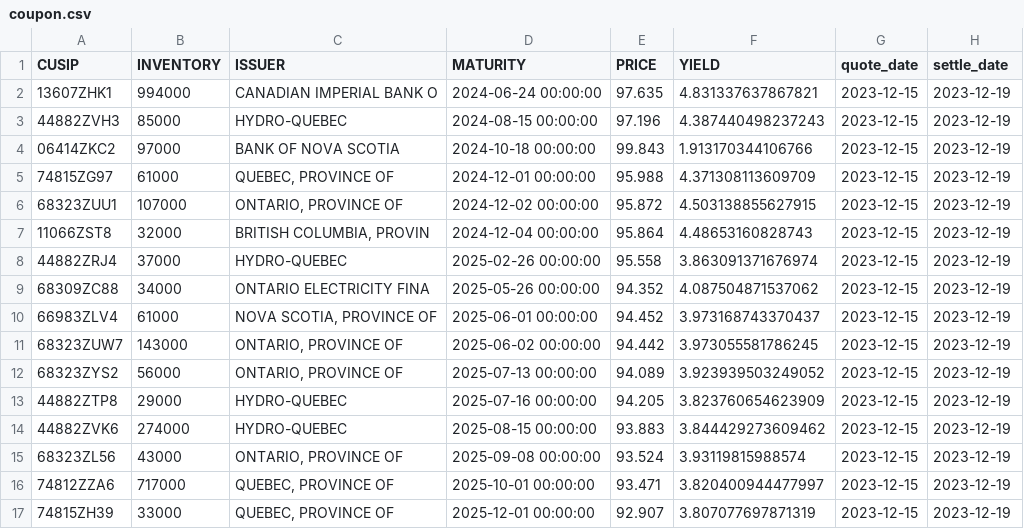
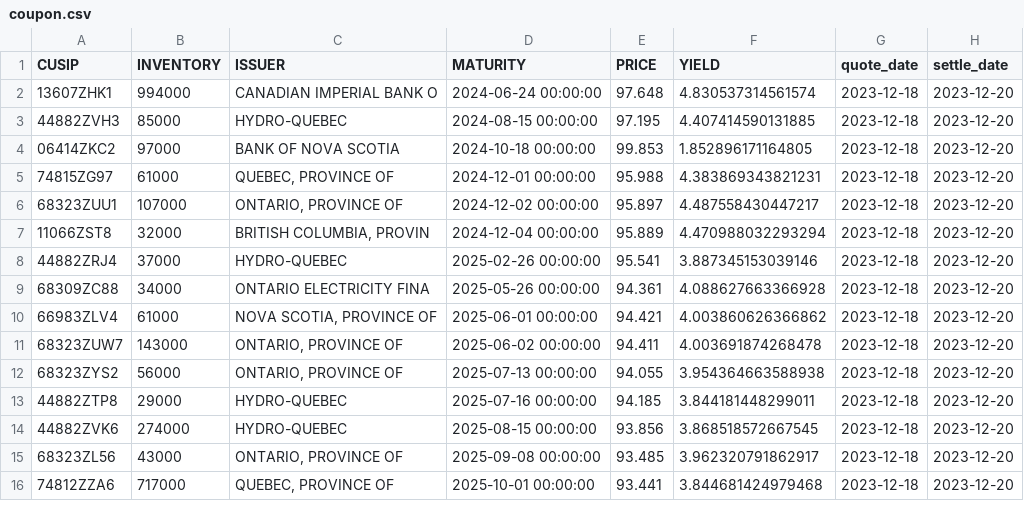
Before and after one commit to LVG77/qt-bonds, a CSV file: coupon.csv, drawn as a sheet; only a part is shown; the diff covers the shown part only.

```diff
--- a/coupon.csv
+++ b/coupon.csv
@@ -1,17 +1,16 @@
 CUSIP,INVENTORY,ISSUER,MATURITY,PRICE,YIELD,quote_date,settle_date
-13607ZHK1,994000,CANADIAN IMPERIAL BANK O,2024-06-24 00:00:00,97.635,4.831337637867821,2023-12-15,2023-12-19
-44882ZVH3,85000,HYDRO-QUEBEC,2024-08-15 00:00:00,97.196,4.387440498237243,2023-12-15,2023-12-19
-06414ZKC2,97000,BANK OF NOVA SCOTIA,2024-10-18 00:00:00,99.843,1.913170344106766,2023-12-15,2023-12-19
-74815ZG97,61000,"QUEBEC, PROVINCE OF",2024-12-01 00:00:00,95.988,4.371308113609709,2023-12-15,2023-12-19
-68323ZUU1,107000,"ONTARIO, PROVINCE OF",2024-12-02 00:00:00,95.872,4.503138855627915,2023-12-15,2023-12-19
-11066ZST8,32000,"BRITISH COLUMBIA, PROVIN",2024-12-04 00:00:00,95.864,4.48653160828743,2023-12-15,2023-12-19
-44882ZRJ4,37000,HYDRO-QUEBEC,2025-02-26 00:00:00,95.558,3.863091371676974,2023-12-15,2023-12-19
-68309ZC88,34000,ONTARIO ELECTRICITY FINA,2025-05-26 00:00:00,94.352,4.087504871537062,2023-12-15,2023-12-19
-66983ZLV4,61000,"NOVA SCOTIA, PROVINCE OF",2025-06-01 00:00:00,94.452,3.973168743370437,2023-12-15,2023-12-19
-68323ZUW7,143000,"ONTARIO, PROVINCE OF",2025-06-02 00:00:00,94.442,3.973055581786245,2023-12-15,2023-12-19
-68323ZYS2,56000,"ONTARIO, PROVINCE OF",2025-07-13 00:00:00,94.089,3.923939503249052,2023-12-15,2023-12-19
-44882ZTP8,29000,HYDRO-QUEBEC,2025-07-16 00:00:00,94.205,3.823760654623909,2023-12-15,2023-12-19
-44882ZVK6,274000,HYDRO-QUEBEC,2025-08-15 00:00:00,93.883,3.844429273609462,2023-12-15,2023-12-19
-68323ZL56,43000,"ONTARIO, PROVINCE OF",2025-09-08 00:00:00,93.524,3.93119815988574,2023-12-15,2023-12-19
-74812ZZA6,717000,"QUEBEC, PROVINCE OF",2025-10-01 00:00:00,93.471,3.820400944477997,2023-12-15,2023-12-19
-74815ZH39,33000,"QUEBEC, PROVINCE OF",2025-12-01 00:00:00,92.907,3.807077697871319,2023-12-15,2023-12-19
+13607ZHK1,994000,CANADIAN IMPERIAL BANK O,2024-06-24 00:00:00,97.648,4.830537314561574,2023-12-18,2023-12-20
+44882ZVH3,85000,HYDRO-QUEBEC,2024-08-15 00:00:00,97.195,4.407414590131885,2023-12-18,2023-12-20
+06414ZKC2,97000,BANK OF NOVA SCOTIA,2024-10-18 00:00:00,99.853,1.852896171164805,2023-12-18,2023-12-20
+74815ZG97,61000,"QUEBEC, PROVINCE OF",2024-12-01 00:00:00,95.988,4.383869343821231,2023-12-18,2023-12-20
+68323ZUU1,107000,"ONTARIO, PROVINCE OF",2024-12-02 00:00:00,95.897,4.487558430447217,2023-12-18,2023-12-20
+11066ZST8,32000,"BRITISH COLUMBIA, PROVIN",2024-12-04 00:00:00,95.889,4.470988032293294,2023-12-18,2023-12-20
+44882ZRJ4,37000,HYDRO-QUEBEC,2025-02-26 00:00:00,95.541,3.887345153039146,2023-12-18,2023-12-20
+68309ZC88,34000,ONTARIO ELECTRICITY FINA,2025-05-26 00:00:00,94.361,4.088627663366928,2023-12-18,2023-12-20
+66983ZLV4,61000,"NOVA SCOTIA, PROVINCE OF",2025-06-01 00:00:00,94.421,4.003860626366862,2023-12-18,2023-12-20
+68323ZUW7,143000,"ONTARIO, PROVINCE OF",2025-06-02 00:00:00,94.411,4.003691874268478,2023-12-18,2023-12-20
+68323ZYS2,56000,"ONTARIO, PROVINCE OF",2025-07-13 00:00:00,94.055,3.954364663588938,2023-12-18,2023-12-20
+44882ZTP8,29000,HYDRO-QUEBEC,2025-07-16 00:00:00,94.185,3.844181448299011,2023-12-18,2023-12-20
+44882ZVK6,274000,HYDRO-QUEBEC,2025-08-15 00:00:00,93.856,3.868518572667545,2023-12-18,2023-12-20
+68323ZL56,43000,"ONTARIO, PROVINCE OF",2025-09-08 00:00:00,93.485,3.962320791862917,2023-12-18,2023-12-20
+74812ZZA6,717000,"QUEBEC, PROVINCE OF",2025-10-01 00:00:00,93.441,3.844681424979468,2023-12-18,2023-12-20
```
Also changed, not shown: 1 added row and 120 edited cells elsewhere in this file, corporate.csv, gic_1y_more.csv, 4 other files.
